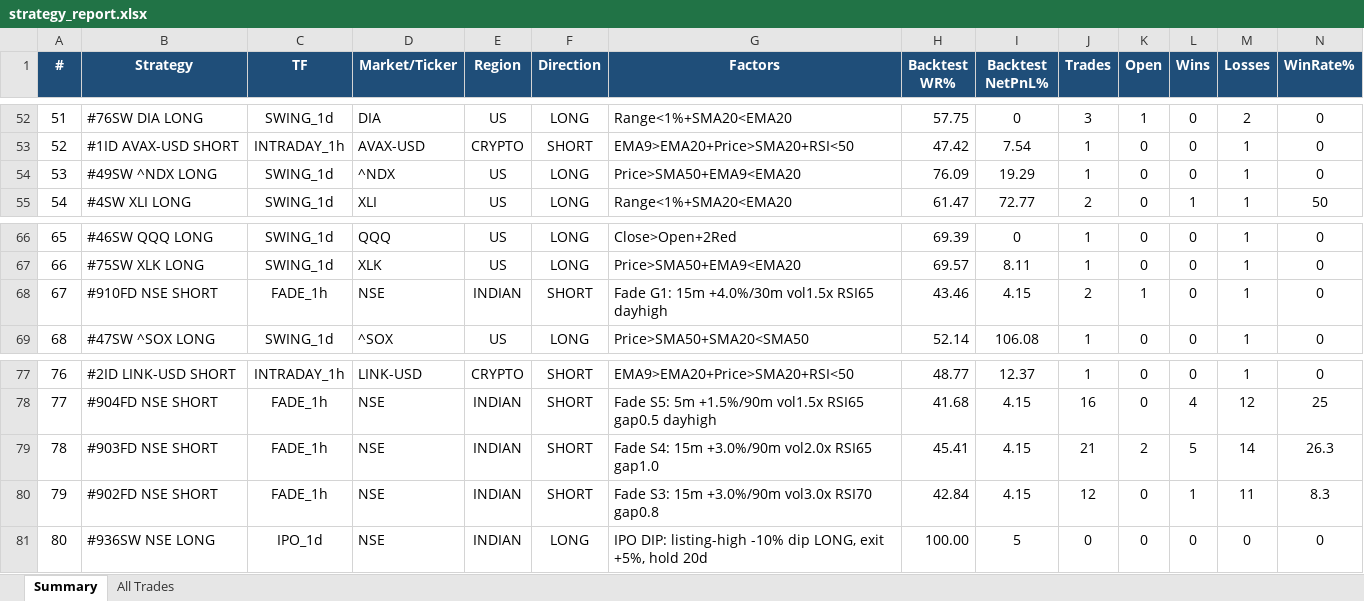
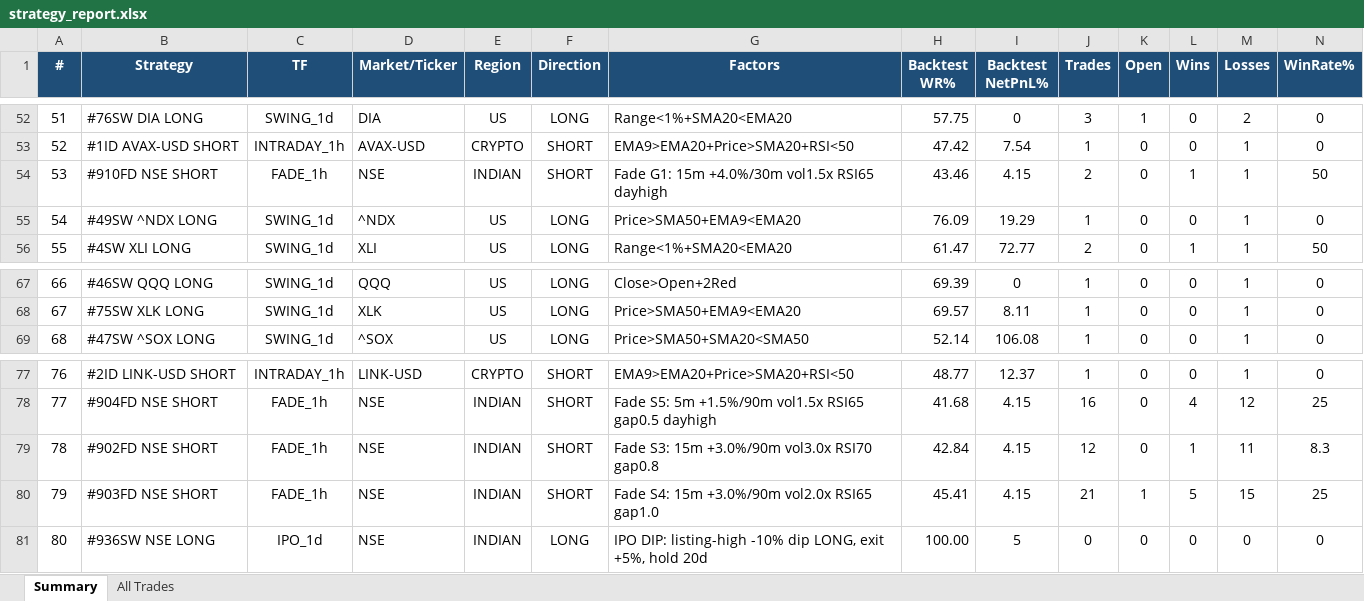
Before and after one commit to thokfoot/free-4-market-master, an Excel workbook: logs/strategy_report.xlsx, sheet Summary, drawn as a sheet; only a part is shown, gaps mark what is left out; values as stored, in another font and other column widths than the file's, no borders; removed rows and columns are numbered as before the commit, all else as after; rows hold the shown columns only; the diff names each change by its address in the sheet, - before the commit and + after, or states it on an @@ line.

Commit message:
live pnl 2026-08-21 09:45 UTC

```diff
--- a/logs/strategy_report.xlsx (sheet Summary)
+++ b/logs/strategy_report.xlsx (sheet Summary)
+row 54: 53 | #910FD NSE SHORT | FADE_1h | NSE | INDIAN | SHORT | Fade G1: 15m +4.0%/30m vol1.5x RSI65 dayhigh | 43.46 | 4.15 | 2 | 0 | 1 | 1 | 50
@@ column A (#) renumbered between rows 55 and 79 @@
-row 68: 67 | #910FD NSE SHORT | FADE_1h | NSE | INDIAN | SHORT | Fade G1: 15m +4.0%/30m vol1.5x RSI65 dayhigh | 43.46 | 4.15 | 2 | 1 | 0 | 1 | 0
-row 79: 78 | #903FD NSE SHORT | FADE_1h | NSE | INDIAN | SHORT | Fade S4: 15m +3.0%/90m vol2.0x RSI65 gap1.0 | 45.41 | 4.15 | 21 | 2 | 5 | 14 | 26.3
+row 80: 79 | #903FD NSE SHORT | FADE_1h | NSE | INDIAN | SHORT | Fade S4: 15m +3.0%/90m vol2.0x RSI65 gap1.0 | 45.41 | 4.15 | 21 | 1 | 5 | 15 | 25
```
Also changed, not shown: sheet All Trades.
